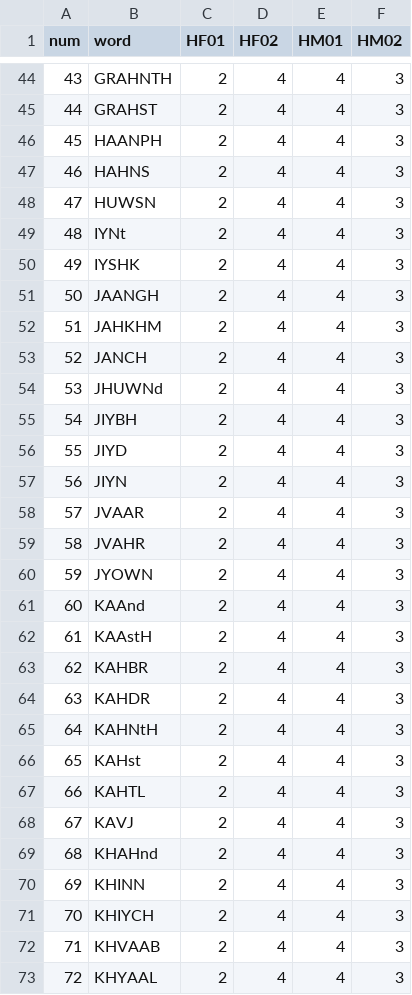
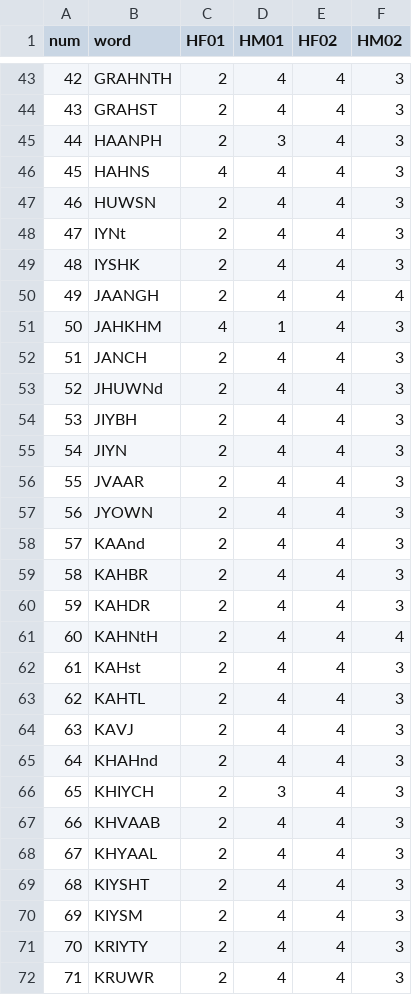
Before and after one commit to willclapp/hindi_encoding, a CSV file: csvs/best_recordings_1.csv, drawn as a sheet; only a part is shown, gaps mark what is left out; the shorter side is filled out with more unchanged rows; removed rows and columns are numbered as before the commit, all else as after; the diff covers the shown part only; the diff names each change by its address in the sheet, - before the commit and + after, or states it on an @@ line.

Commit message:
replacement words

```diff
--- a/csvs/best_recordings_1.csv
+++ b/csvs/best_recordings_1.csv
-D1: HF02
+D1: HM01
-E1: HM01
+E1: HF02
@@ column A (num) renumbered from row 27 down @@
-D45 (HM01): 4
+D45 (HM01): 3
-C46 (HF01): 2
+C46 (HF01): 4
-F50 (HM02): 3
+F50 (HM02): 4
-C51 (HF01): 2
+C51 (HF01): 4
-D51 (HM01): 4
+D51 (HM01): 1
-row 56: 55 | JIYD | 2 | 4 | 4 | 3
-row 59: 58 | JVAHR | 2 | 4 | 4 | 3
-row 62: 61 | KAAstH | 2 | 4 | 4 | 3
-F61 (HM02): 3
+F61 (HM02): 4
-row 70: 69 | KHINN | 2 | 4 | 4 | 3
-D66 (HM01): 4
+D66 (HM01): 3
```
Also changed, not shown: 11 removed rows and 34 edited cells elsewhere in this file, 45 other files.
